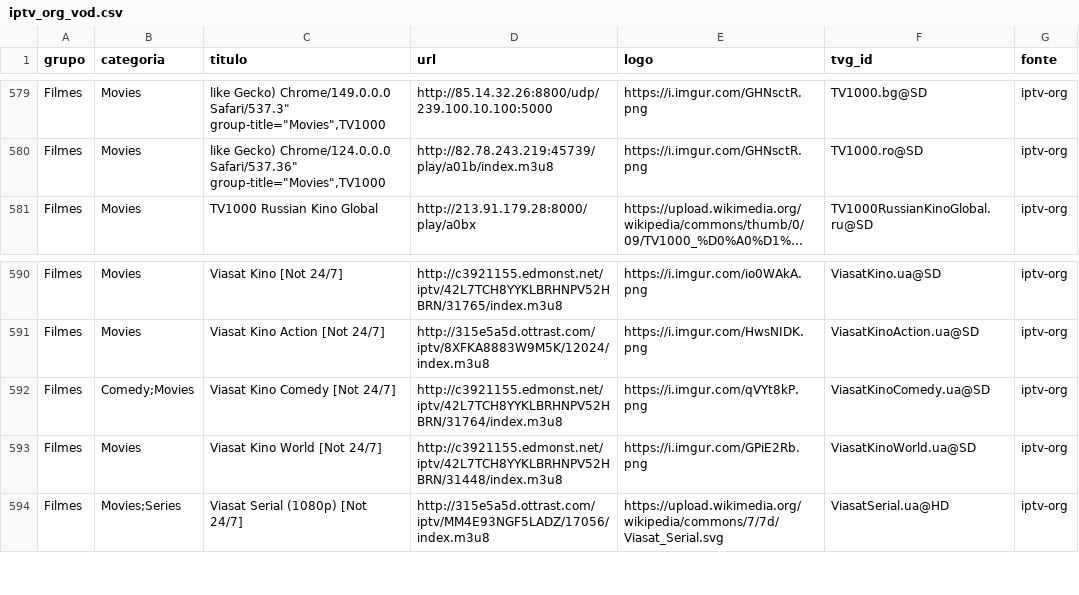
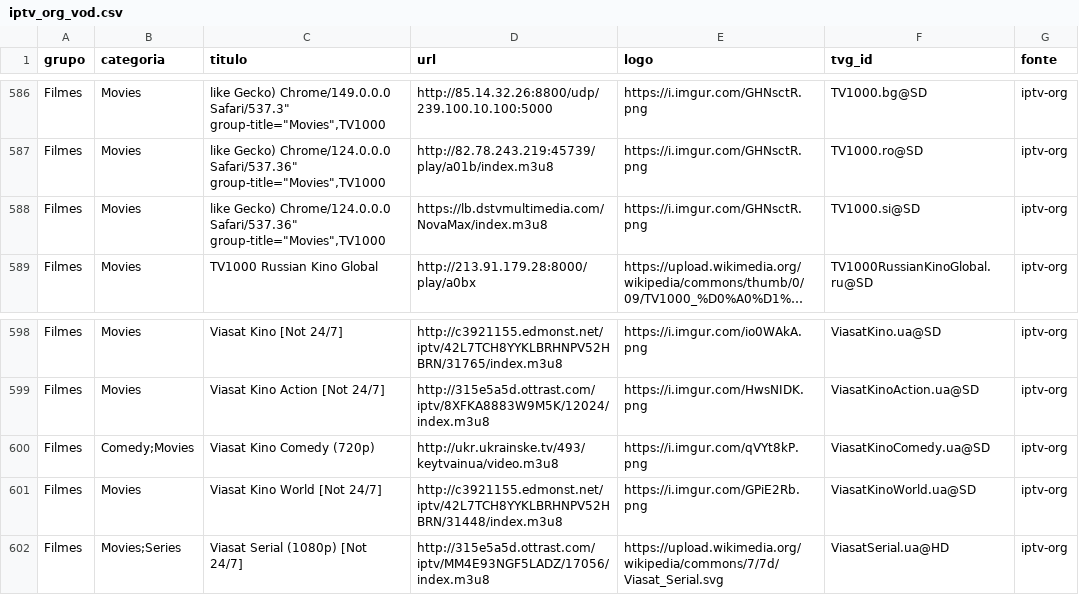
Before and after one commit to kaykewf13/animeout, a CSV file: sources/iptv_org_vod.csv, drawn as a sheet; only a part is shown, gaps mark what is left out; long unchanged cells end in …; addresses are those after the commit; the diff covers the shown part only; the diff names each change by its address in the sheet, - before the commit and + after, or states it on an @@ line.

```diff
--- a/sources/iptv_org_vod.csv
+++ b/sources/iptv_org_vod.csv
+row 588: Filmes | Movies | like Gecko) Chrome/124.0.0.0 Safari/537.36" group-title="Movies",TV1000 | https://lb.dstvmultimedia.com/NovaMax/index.m3u8 | https://i.imgur.com/GHNsctR.png | TV1000.si@SD | iptv-org
-C600 (titulo): Viasat Kino Comedy [Not 24/7]
+C600 (titulo): Viasat Kino Comedy (720p)
-D600 (url): http://c3921155.edmonst.net/iptv/42L7TCH8YYKLBRHNPV52HBRN/31764/index.m3u8
+D600 (url): http://ukr.ukrainske.tv/493/keytvainua/video.m3u8
```
Also changed, not shown: 7 added rows and 2 edited cells elsewhere in this file, 2 other files.
